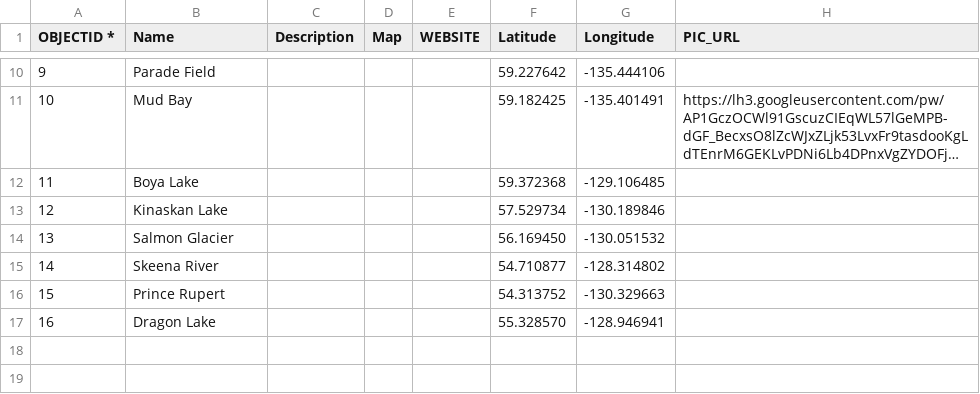
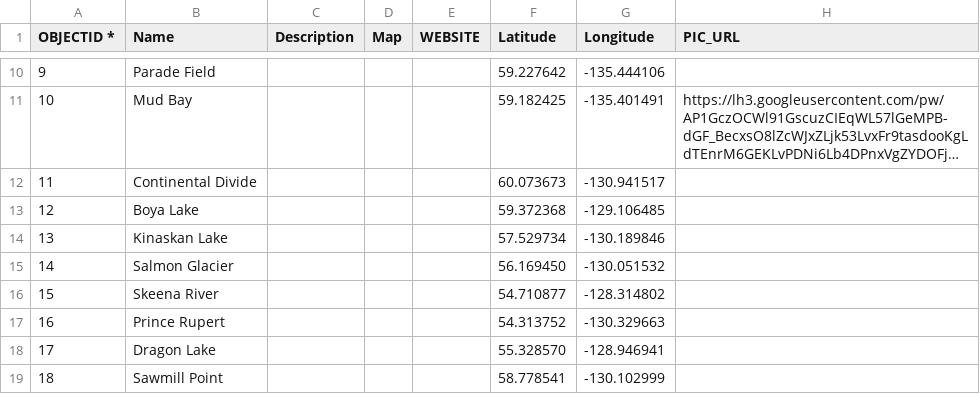
Before and after one commit to bgrrw/Yukon, a CSV file: CSV/Camper.csv, drawn as a sheet; only a part is shown, gaps mark what is left out; long unchanged cells end in …; addresses are those after the commit; the diff names each change by its address in the sheet, - before the commit and + after, or states it on an @@ line.

Commit message:
Update Camper.csv

```diff
--- a/CSV/Camper.csv
+++ b/CSV/Camper.csv
+row 12: 11 | Continental Divide |  |  |  | 60.073673 | -130.941517
@@ column A (OBJECTID *) renumbered between rows 13 and 18 @@
+row 19: 18 | Sawmill Point |  |  |  | 58.778541 | -130.102999
```
